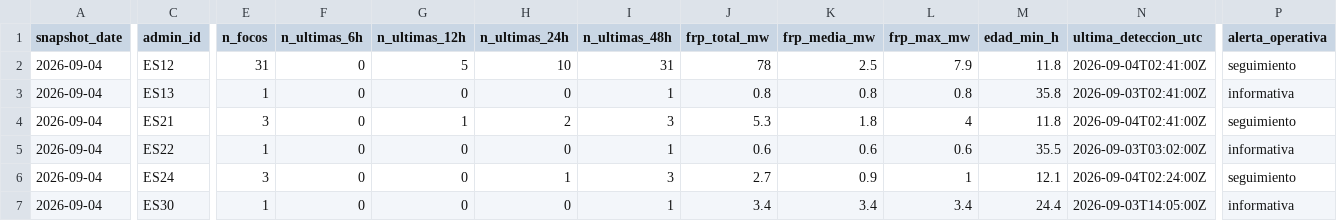
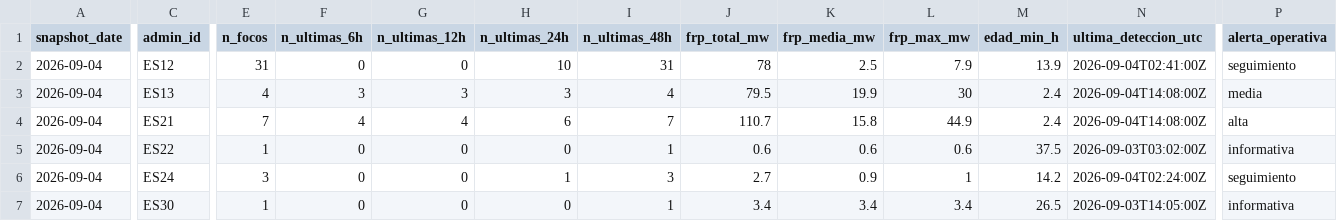
Before and after one commit to santiagomota/visor-fuego, a CSV file: assets/history/firms_summary_ccaa_history.csv, drawn as a sheet; only a part is shown, gaps mark what is left out; the diff covers the shown part only; the diff names each change by its address in the sheet, - before the commit and + after, or states it on an @@ line.

```diff
--- a/assets/history/firms_summary_ccaa_history.csv
+++ b/assets/history/firms_summary_ccaa_history.csv
-G2 (n_ultimas_12h): 5
+G2 (n_ultimas_12h): 0
-M2 (edad_min_h): 11.8
+M2 (edad_min_h): 13.9
-E3 (n_focos): 1
+E3 (n_focos): 4
-F3 (n_ultimas_6h): 0
+F3 (n_ultimas_6h): 3
-G3 (n_ultimas_12h): 0
+G3 (n_ultimas_12h): 3
-H3 (n_ultimas_24h): 0
+H3 (n_ultimas_24h): 3
-I3 (n_ultimas_48h): 1
+I3 (n_ultimas_48h): 4
-J3 (frp_total_mw): 0.8
+J3 (frp_total_mw): 79.5
-K3 (frp_media_mw): 0.8
+K3 (frp_media_mw): 19.9
-L3 (frp_max_mw): 0.8
+L3 (frp_max_mw): 30
-M3 (edad_min_h): 35.8
+M3 (edad_min_h): 2.4
-N3 (ultima_deteccion_utc): 2026-09-03T02:41:00Z
+N3 (ultima_deteccion_utc): 2026-09-04T14:08:00Z
-P3 (alerta_operativa): informativa
+P3 (alerta_operativa): media
-E4 (n_focos): 3
+E4 (n_focos): 7
-F4 (n_ultimas_6h): 0
+F4 (n_ultimas_6h): 4
-G4 (n_ultimas_12h): 1
+G4 (n_ultimas_12h): 4
-H4 (n_ultimas_24h): 2
+H4 (n_ultimas_24h): 6
-I4 (n_ultimas_48h): 3
+I4 (n_ultimas_48h): 7
-J4 (frp_total_mw): 5.3
+J4 (frp_total_mw): 110.7
-K4 (frp_media_mw): 1.8
+K4 (frp_media_mw): 15.8
-L4 (frp_max_mw): 4
+L4 (frp_max_mw): 44.9
-M4 (edad_min_h): 11.8
+M4 (edad_min_h): 2.4
-N4 (ultima_deteccion_utc): 2026-09-04T02:41:00Z
+N4 (ultima_deteccion_utc): 2026-09-04T14:08:00Z
-P4 (alerta_operativa): seguimiento
+P4 (alerta_operativa): alta
-M5 (edad_min_h): 35.5
+M5 (edad_min_h): 37.5
-M6 (edad_min_h): 12.1
+M6 (edad_min_h): 14.2
-M7 (edad_min_h): 24.4
+M7 (edad_min_h): 26.5
```
Also changed, not shown: 1 added row and 47 edited cells elsewhere in this file, assets/alerts/operational_alerts.csv, assets/history/firms_summary_provincias_history.csv, 30 other files.
